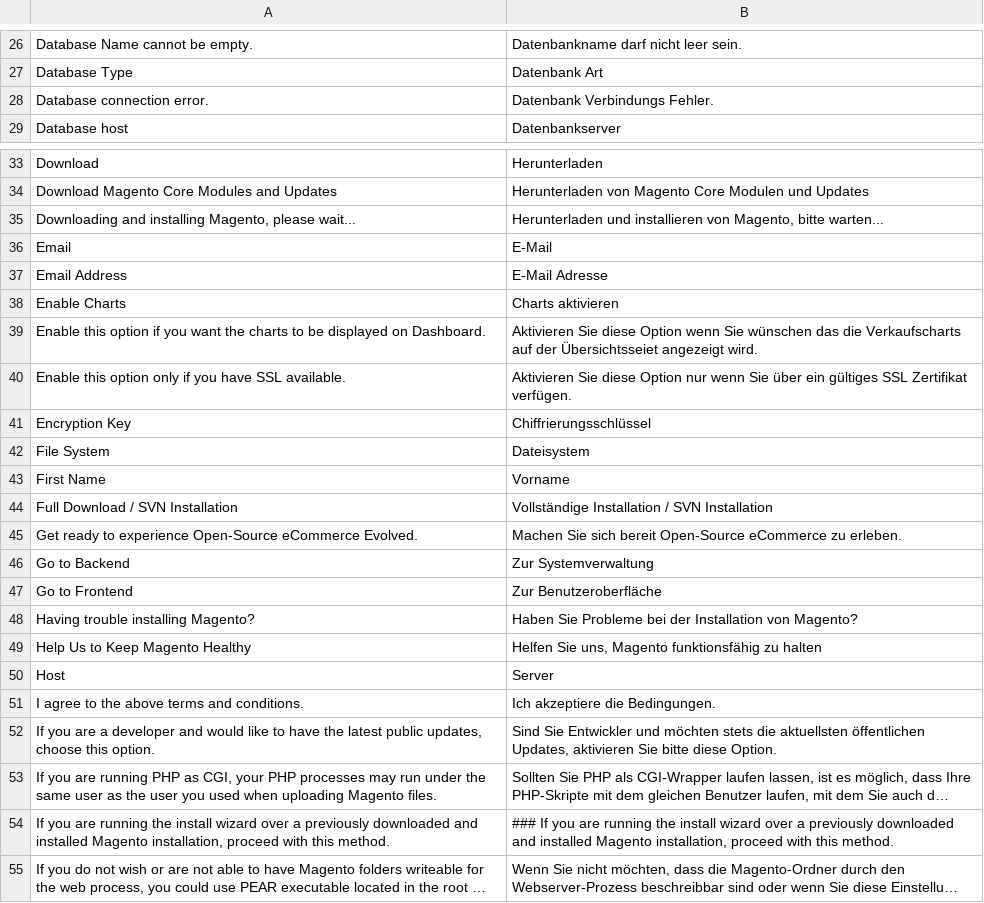
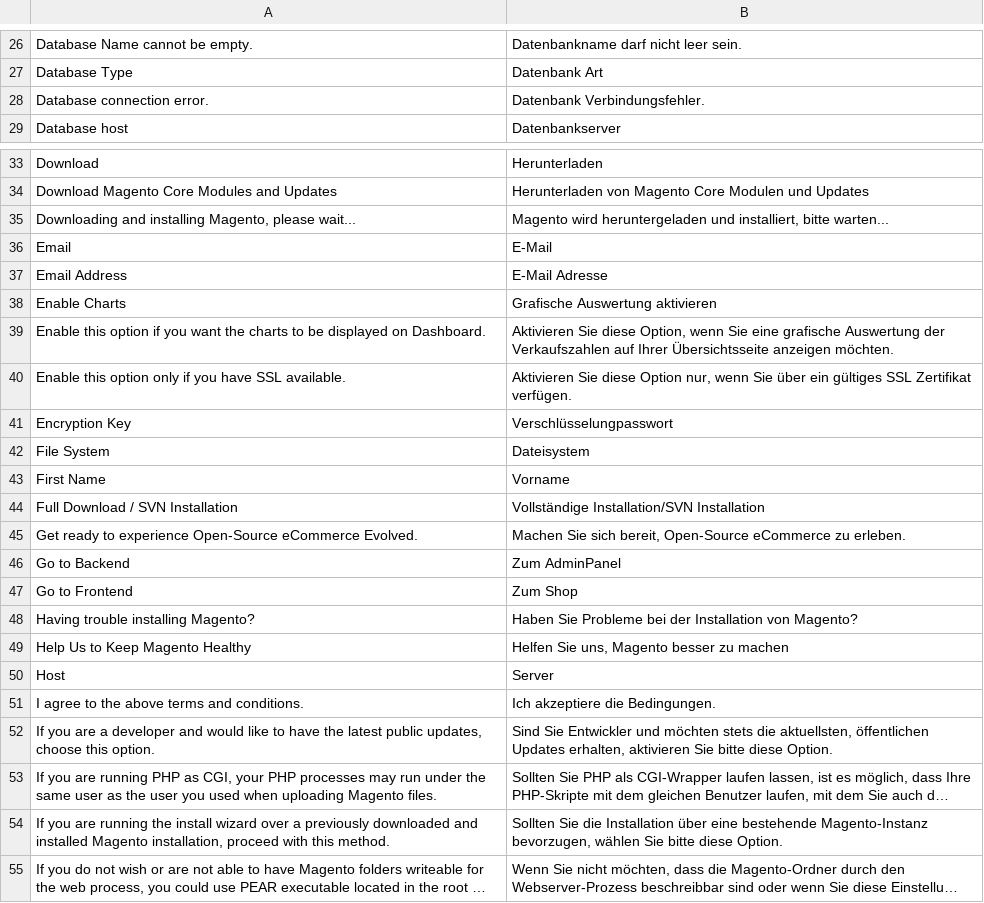
Before and after one commit to riconeitzel/German_LocalePack_de_DE, a CSV file: app/locale/de_DE/Mage_Install.csv, drawn as a sheet; only a part is shown, gaps mark what is left out; long unchanged cells end in …; the diff covers the shown part only; the diff names each change by its address in the sheet, - before the commit and + after, or states it on an @@ line.

Commit message:
Teilweise Rechtschreib- und Satzbaukorrektur

```diff
--- a/app/locale/de_DE/Mage_Install.csv
+++ b/app/locale/de_DE/Mage_Install.csv
-B28: Datenbank Verbindungs Fehler.
+B28: Datenbank Verbindungsfehler.
-B35: Herunterladen und installieren von Magento, bitte warten...
+B35: Magento wird heruntergeladen und installiert, bitte warten...
-B38: Charts aktivieren
+B38: Grafische Auswertung aktivieren
-B39: …Sie diese Option wenn Sie wünschen das die Verkaufscharts auf der Übersichtsseiet angezeigt wird.
+B39: …Sie diese Option, wenn Sie eine grafische Auswertung der Verkaufszahlen auf Ihrer Übersichtsseite anzeigen möchten.
-B40: …diese Option nur wenn Sie…
+B40: …diese Option nur, wenn Sie…
-B41: Chiffrierungsschlüssel
+B41: Verschlüsselungpasswort
-B44: Vollständige Installation / SVN Installation
+B44: Vollständige Installation/SVN Installation
-B45: …Sie sich bereit Open-Source eCommerce…
+B45: …Sie sich bereit, Open-Source eCommerce…
-B46: Zur Systemverwaltung
+B46: Zum AdminPanel
-B47: Zur Benutzeroberfläche
+B47: Zum Shop
-B49: Helfen Sie uns, Magento funktionsfähig zu halten
+B49: Helfen Sie uns, Magento besser zu machen
-B52: …stets die aktuellsten öffentlichen Updates, aktivieren Sie…
+B52: …stets die aktuellsten, öffentlichen Updates erhalten, aktivieren Sie…
-B54: ### If you are running the install wizard over a previously downloaded and installed Magento installation, proceed with this method.
+B54: Sollten Sie die Installation über eine bestehende Magento-Instanz bevorzugen, wählen Sie bitte diese Option.
```
Also changed, not shown: 6 edited cells elsewhere in this file.
